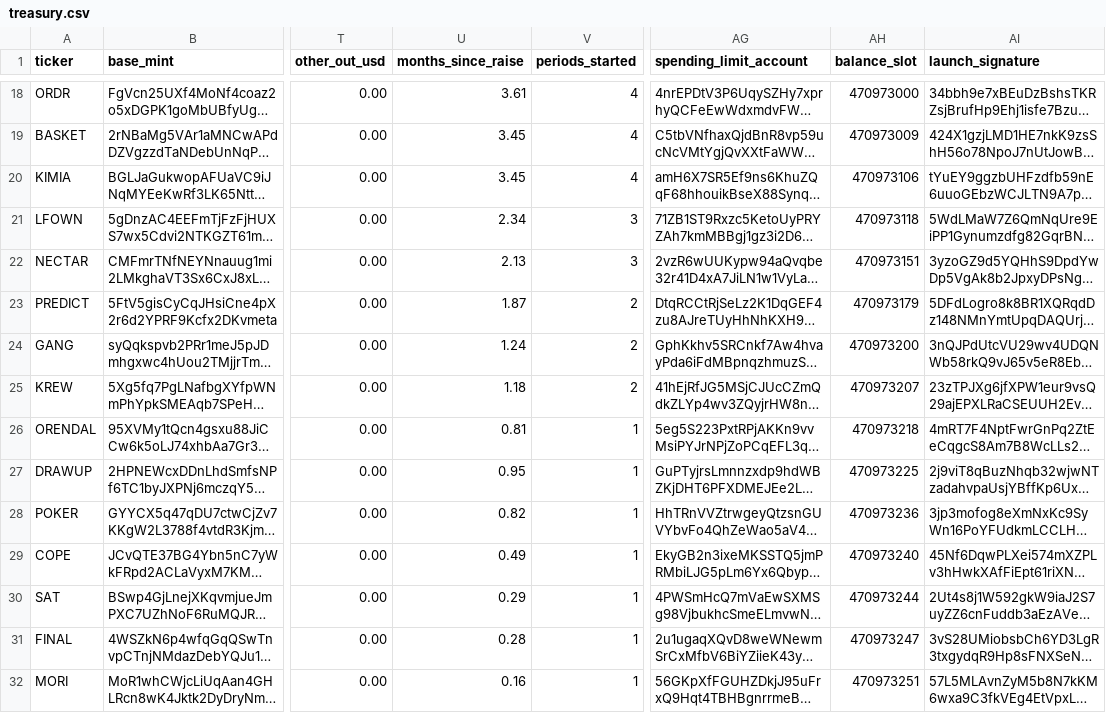
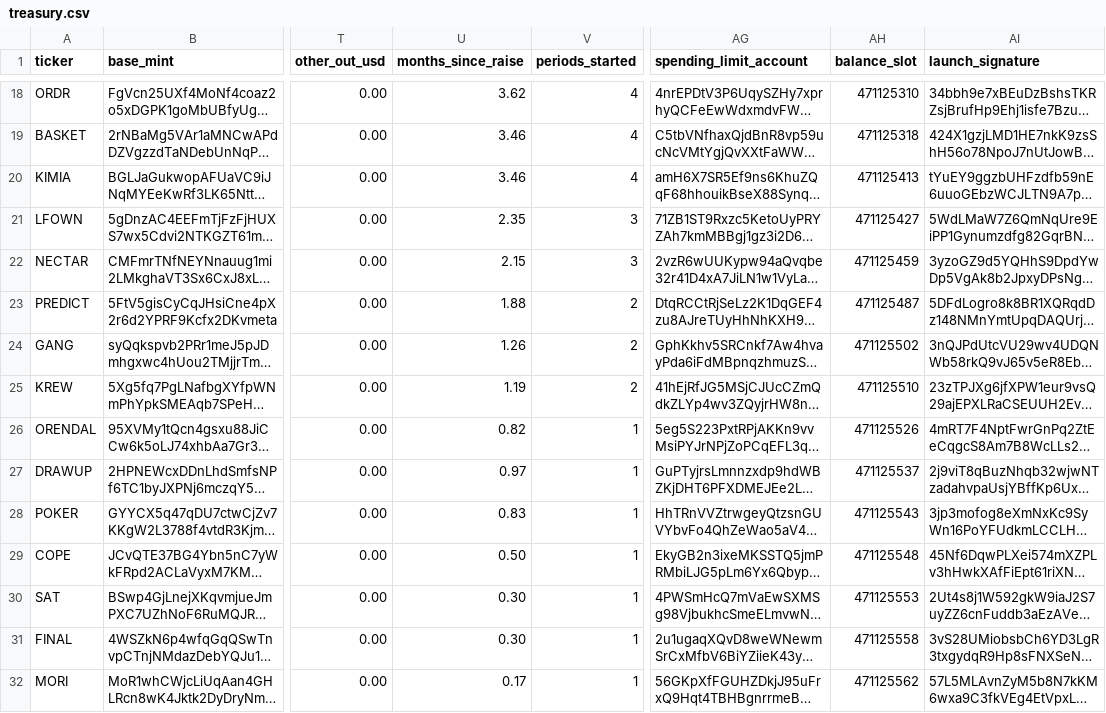
Before and after one commit to nikolaskahris-png/raise-tracker, a CSV file: data/treasury.csv, drawn as a sheet; only a part is shown, gaps mark what is left out; long unchanged cells end in …; the diff covers the shown part only; the diff names each change by its address in the sheet, - before the commit and + after, or states it on an @@ line.

```diff
--- a/data/treasury.csv
+++ b/data/treasury.csv
-U18 (months_since_raise): 3.61
+U18 (months_since_raise): 3.62
-AH18 (balance_slot): 470973000
+AH18 (balance_slot): 471125310
-U19:U20 (months_since_raise): 3.45
+U19:U20 (months_since_raise): 3.46
-AH19 (balance_slot): 470973009
+AH19 (balance_slot): 471125318
-AH20 (balance_slot): 470973106
+AH20 (balance_slot): 471125413
-U21 (months_since_raise): 2.34
+U21 (months_since_raise): 2.35
-AH21 (balance_slot): 470973118
+AH21 (balance_slot): 471125427
-U22 (months_since_raise): 2.13
+U22 (months_since_raise): 2.15
-AH22 (balance_slot): 470973151
+AH22 (balance_slot): 471125459
-U23 (months_since_raise): 1.87
+U23 (months_since_raise): 1.88
-AH23 (balance_slot): 470973179
+AH23 (balance_slot): 471125487
-U24 (months_since_raise): 1.24
+U24 (months_since_raise): 1.26
-AH24 (balance_slot): 470973200
+AH24 (balance_slot): 471125502
-U25 (months_since_raise): 1.18
+U25 (months_since_raise): 1.19
-AH25 (balance_slot): 470973207
+AH25 (balance_slot): 471125510
-U26 (months_since_raise): 0.81
+U26 (months_since_raise): 0.82
-AH26 (balance_slot): 470973218
+AH26 (balance_slot): 471125526
-U27 (months_since_raise): 0.95
+U27 (months_since_raise): 0.97
-AH27 (balance_slot): 470973225
+AH27 (balance_slot): 471125537
-U28 (months_since_raise): 0.82
+U28 (months_since_raise): 0.83
-AH28 (balance_slot): 470973236
+AH28 (balance_slot): 471125543
-U29 (months_since_raise): 0.49
+U29 (months_since_raise): 0.50
-AH29 (balance_slot): 470973240
+AH29 (balance_slot): 471125548
-U30 (months_since_raise): 0.29
+U30 (months_since_raise): 0.30
-AH30 (balance_slot): 470973244
+AH30 (balance_slot): 471125553
-U31 (months_since_raise): 0.28
+U31 (months_since_raise): 0.30
-AH31 (balance_slot): 470973247
+AH31 (balance_slot): 471125558
-U32 (months_since_raise): 0.16
+U32 (months_since_raise): 0.17
-AH32 (balance_slot): 470973251
+AH32 (balance_slot): 471125562
```
Also changed, not shown: 32 edited cells elsewhere in this file, 3 other files.
